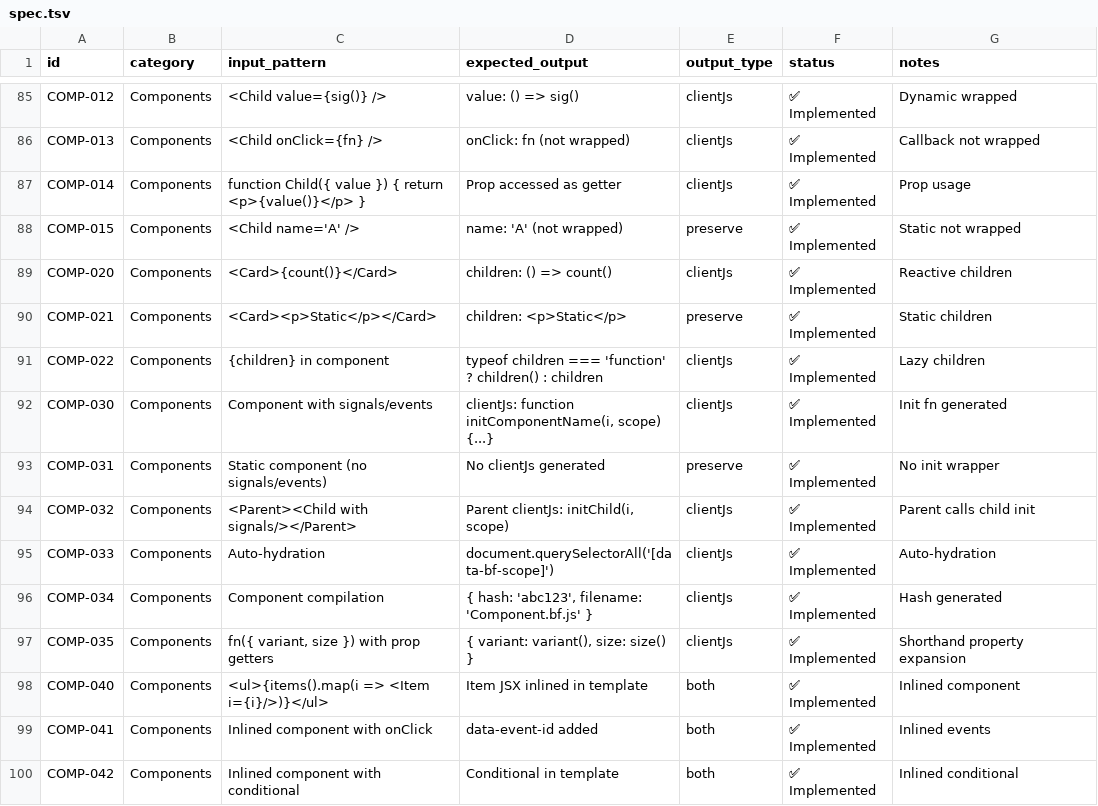
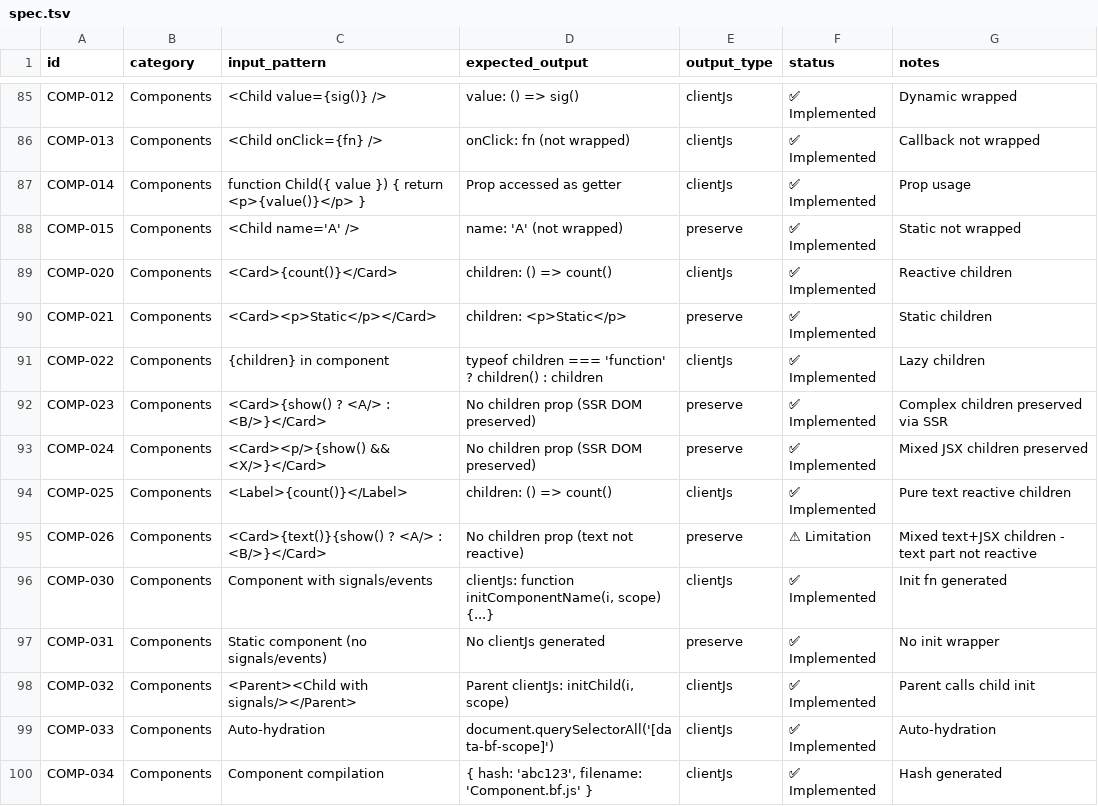
Before and after one commit to kfly8/barefootjs, a TSV file: spec/spec.tsv, drawn as a sheet; only a part is shown, gaps mark what is left out; the shorter side is filled out with more unchanged rows; the diff names each change by its address in the sheet, - before the commit and + after, or states it on an @@ line.

```diff
--- a/spec/spec.tsv
+++ b/spec/spec.tsv
+row 92: COMP-023 | Components | <Card>{show() ? <A/> : <B/>}</Card> | No children prop (SSR DOM preserved) | preserve | ✅ Implemented | Complex children preserved via SSR
+row 93: COMP-024 | Components | <Card><p/>{show() && <X/>}</Card> | No children prop (SSR DOM preserved) | preserve | ✅ Implemented | Mixed JSX children preserved
+row 94: COMP-025 | Components | <Label>{count()}</Label> | children: () => count() | clientJs | ✅ Implemented | Pure text reactive children
+row 95: COMP-026 | Components | <Card>{text()}{show() ? <A/> : <B/>}</Card> | No children prop (text not reactive) | preserve | ⚠ Limitation | Mixed text+JSX children - text part not reactive
```
Also changed, not shown: 2 other files.
